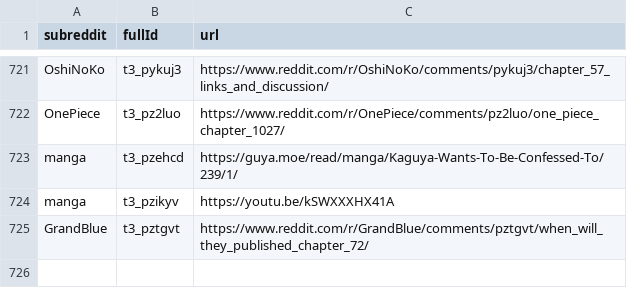
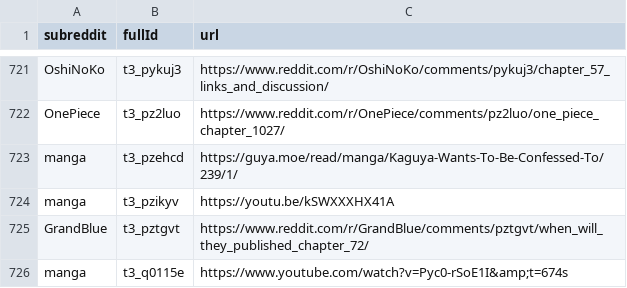
Before and after one commit to dli-invest/finreddit, a CSV file: internal/manga.csv, drawn as a sheet; only a part is shown, gaps mark what is left out.

```diff
--- a/internal/manga.csv
+++ b/internal/manga.csv
@@ -725 +725,2 @@ manga,t3_pzikyv,https://youtu.be/kSWXXXHX41A
 GrandBlue,t3_pztgvt,https://www.reddit.com/r/GrandBlue/comments/pztgvt/when_will_they_published_chapter_72/
+manga,t3_q0115e,https://www.youtube.com/watch?v=Pyc0-rSoE1I&amp;t=674s
```
